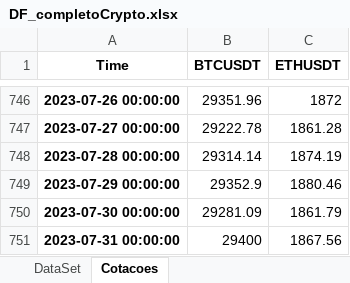
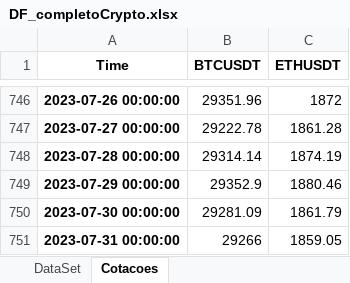
Before and after one commit to diogoraucci/Prototipo_Quant_MM, an Excel workbook: DF_completoCrypto.xlsx, sheet Cotacoes, drawn as a sheet; only a part is shown, gaps mark what is left out; values as stored, in another font and other column widths than the file's, no borders; the diff names each change by its address in the sheet, - before the commit and + after, or states it on an @@ line.

```diff
--- a/DF_completoCrypto.xlsx (sheet Cotacoes)
+++ b/DF_completoCrypto.xlsx (sheet Cotacoes)
-B751 (BTCUSDT): 29400
+B751 (BTCUSDT): 29266
-C751 (ETHUSDT): 1867.56
+C751 (ETHUSDT): 1859.05
```
Also changed, not shown: sheet DataSet.
